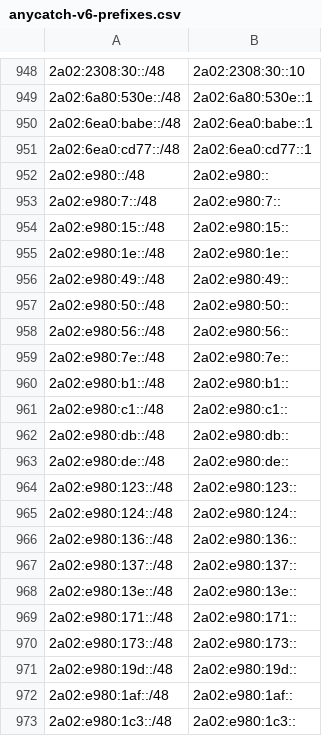
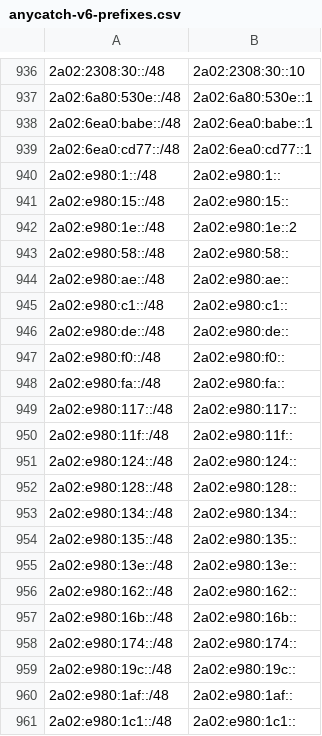
Before and after one commit to bgptools/anycast-prefixes, a CSV file: anycatch-v6-prefixes.csv, drawn as a sheet; only a part is shown, gaps mark what is left out; the diff covers the shown part only.

```diff
--- a/anycatch-v6-prefixes.csv
+++ b/anycatch-v6-prefixes.csv
@@ -951,23 +939,23 @@
 2a02:6ea0:cd77::/48,2a02:6ea0:cd77::1
-2a02:e980::/48,2a02:e980::
-2a02:e980:7::/48,2a02:e980:7::
+2a02:e980:1::/48,2a02:e980:1::
 2a02:e980:15::/48,2a02:e980:15::
-2a02:e980:1e::/48,2a02:e980:1e::
-2a02:e980:49::/48,2a02:e980:49::
-2a02:e980:50::/48,2a02:e980:50::
-2a02:e980:56::/48,2a02:e980:56::
-2a02:e980:7e::/48,2a02:e980:7e::
-2a02:e980:b1::/48,2a02:e980:b1::
+2a02:e980:1e::/48,2a02:e980:1e::2
+2a02:e980:58::/48,2a02:e980:58::
+2a02:e980:ae::/48,2a02:e980:ae::
 2a02:e980:c1::/48,2a02:e980:c1::
-2a02:e980:db::/48,2a02:e980:db::
 2a02:e980:de::/48,2a02:e980:de::
-2a02:e980:123::/48,2a02:e980:123::
+2a02:e980:f0::/48,2a02:e980:f0::
+2a02:e980:fa::/48,2a02:e980:fa::
+2a02:e980:117::/48,2a02:e980:117::
+2a02:e980:11f::/48,2a02:e980:11f::
 2a02:e980:124::/48,2a02:e980:124::
-2a02:e980:136::/48,2a02:e980:136::
-2a02:e980:137::/48,2a02:e980:137::
+2a02:e980:128::/48,2a02:e980:128::
+2a02:e980:134::/48,2a02:e980:134::
+2a02:e980:135::/48,2a02:e980:135::
 2a02:e980:13e::/48,2a02:e980:13e::
-2a02:e980:171::/48,2a02:e980:171::
-2a02:e980:173::/48,2a02:e980:173::
-2a02:e980:19d::/48,2a02:e980:19d::
+2a02:e980:162::/48,2a02:e980:162::
+2a02:e980:16b::/48,2a02:e980:16b::
+2a02:e980:174::/48,2a02:e980:174::
+2a02:e980:19c::/48,2a02:e980:19c::
 2a02:e980:1af::/48,2a02:e980:1af::
-2a02:e980:1c3::/48,2a02:e980:1c3::
+2a02:e980:1c1::/48,2a02:e980:1c1::
```
Also changed, not shown: 16 added rows, 31 removed rows and 20 edited cells elsewhere in this file, 1 other file.
